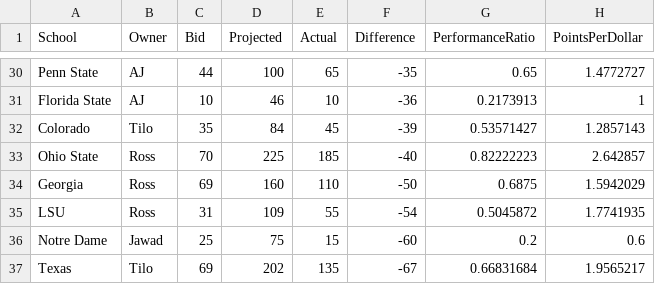
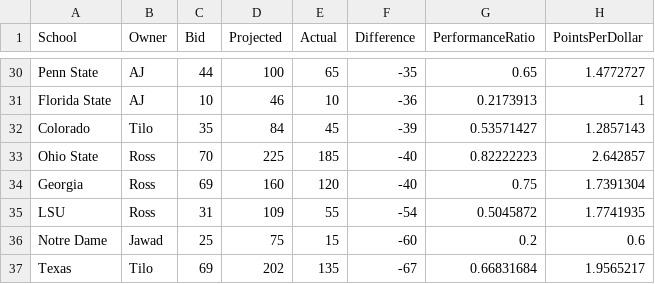
Before and after one commit to zo0o0ot/draft-scorer-nfl, a CSV file: leagify-result-stats/2025/2025LeagifySchoolStats.csv, drawn as a sheet; only a part is shown, gaps mark what is left out.

Commit message:
Pick 81: 🏈Dylan Fairchild🏈 from Georgia gives 10 points to 👉Ross👈

```diff
--- a/leagify-result-stats/2025/2025LeagifySchoolStats.csv
+++ b/leagify-result-stats/2025/2025LeagifySchoolStats.csv
@@ -33,3 +33,3 @@ Colorado,Tilo,35,84,45,-39,0.53571427,1.2857143
 Ohio State,Ross,70,225,185,-40,0.82222223,2.642857
-Georgia,Ross,69,160,110,-50,0.6875,1.5942029
+Georgia,Ross,69,160,120,-40,0.75,1.7391304
 LSU,Ross,31,109,55,-54,0.5045872,1.7741935
```
Also changed, not shown: leagify-result-stats/2025/2025DraftPointsBySchool.csv, 3 other files.
